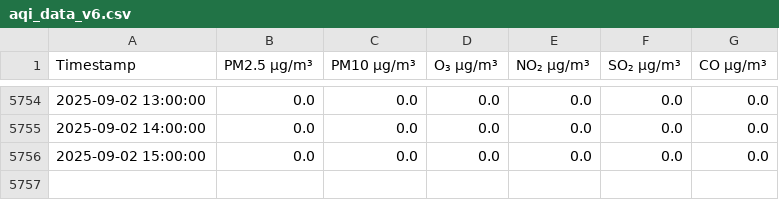
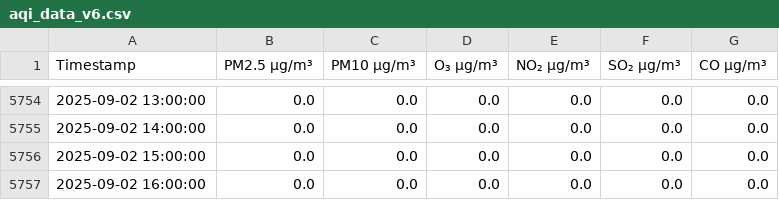
Before and after one commit to z-kaufman/abc-sis, a CSV file: aqi_data_v6.csv, drawn as a sheet; only a part is shown, gaps mark what is left out; the diff names each change by its address in the sheet, - before the commit and + after, or states it on an @@ line.

```diff
--- a/aqi_data_v6.csv
+++ b/aqi_data_v6.csv
+row 5757: 2025-09-02 16:00:00 | 0.0 | 0.0 | 0.0 | 0.0 | 0.0 | 0.0
```
